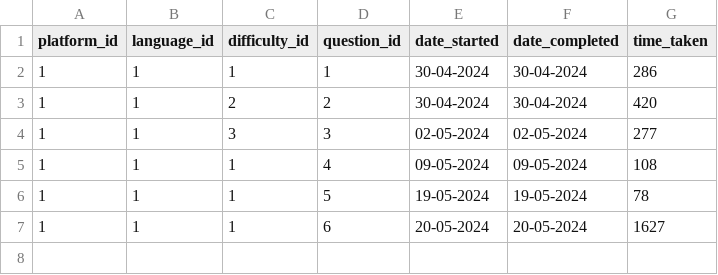
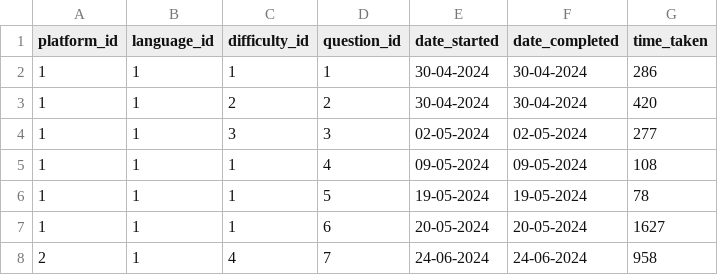
Before and after one commit to jespervb7/SQL-Interview-Questions, a CSV file: 09_datastorage/Interview_questions_statistics.csv, drawn as a sheet; the diff names each change by its address in the sheet, - before the commit and + after, or states it on an @@ line.

```diff
--- a/09_datastorage/Interview_questions_statistics.csv
+++ b/09_datastorage/Interview_questions_statistics.csv
+row 8: 2 | 1 | 4 | 7 | 24-06-2024 | 24-06-2024 | 958
```
Also changed, not shown: 09_datastorage/questions.csv, 2 other files.
